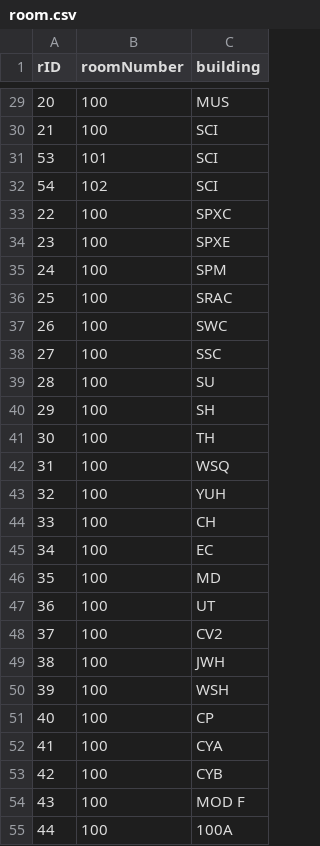
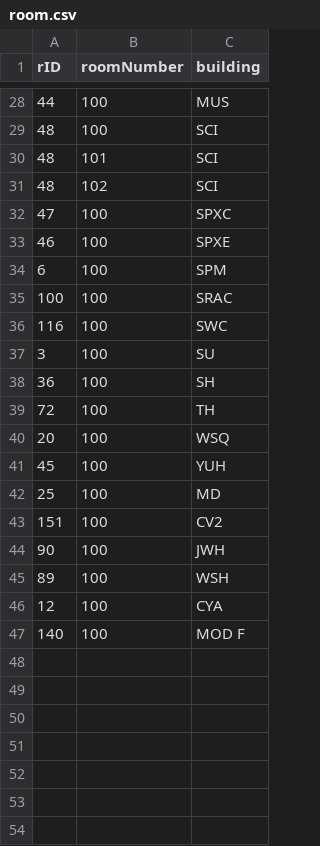
Before and after one commit to dereklopes/CollegeHero, a CSV file: data/room.csv, drawn as a sheet; only a part is shown, gaps mark what is left out; the diff covers the shown part only.

```diff
--- a/data/room.csv
+++ b/data/room.csv
@@ -29,27 +28,20 @@ rID,roomNumber,building
-20,100,MUS
-21,100,SCI
-53,101,SCI
-54,102,SCI
-22,100,SPXC
-23,100,SPXE
-24,100,SPM
-25,100,SRAC
-26,100,SWC
-27,100,SSC
-28,100,SU
-29,100,SH
-30,100,TH
-31,100,WSQ
-32,100,YUH
-33,100,CH
-34,100,EC
-35,100,MD
-36,100,UT
-37,100,CV2
-38,100,JWH
-39,100,WSH
-40,100,CP
-41,100,CYA
-42,100,CYB
-43,100,MOD F
-44,100,100A
+44,100,MUS
+48,100,SCI
+48,101,SCI
+48,102,SCI
+47,100,SPXC
+46,100,SPXE
+6,100,SPM
+100,100,SRAC
+116,100,SWC
+3,100,SU
+36,100,SH
+72,100,TH
+20,100,WSQ
+45,100,YUH
+25,100,MD
+151,100,CV2
+90,100,JWH
+89,100,WSH
+12,100,CYA
+140,100,MOD F
```
Also changed, not shown: 9 removed rows and 26 edited cells elsewhere in this file, data/class.csv.
